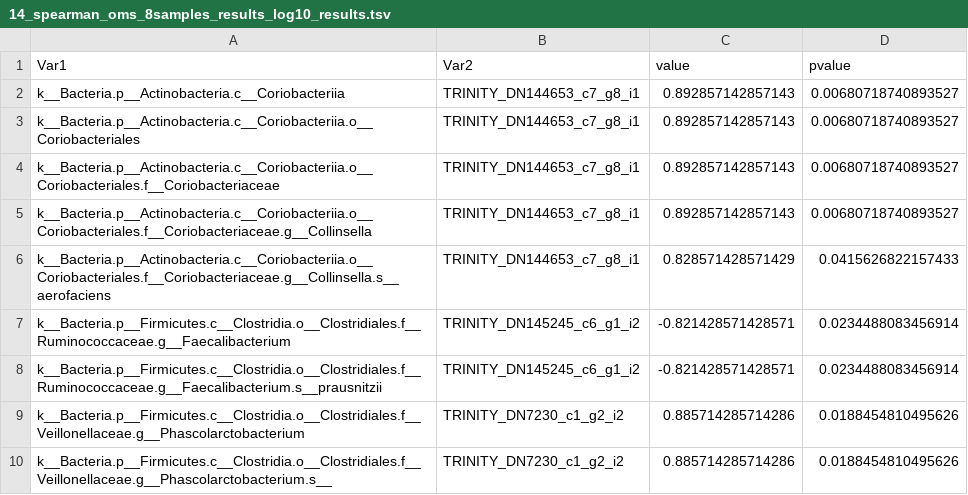
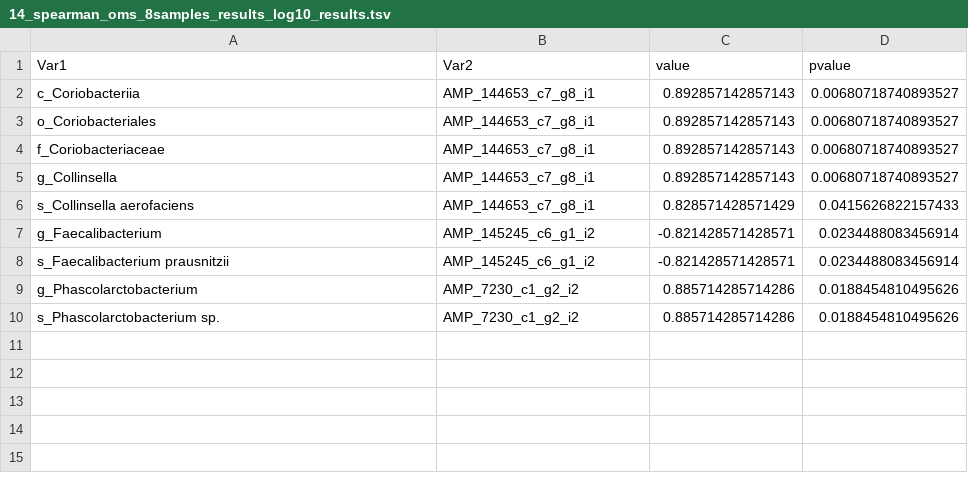
Before and after one commit to LuiguiGallardo/amps_microbiome, a TSV file: 16_spearman_16s/14_spearman_oms_8samples_results_log10/14_spearman_oms_8samples_results_log10_results.tsv, drawn as a sheet.

```diff
--- a/16_spearman_16s/14_spearman_oms_8samples_results_log10/14_spearman_oms_8samples_results_log10_results.tsv
+++ b/16_spearman_16s/14_spearman_oms_8samples_results_log10/14_spearman_oms_8samples_results_log10_results.tsv
@@ -1,10 +1,10 @@
 "Var1"	"Var2"	"value"	"pvalue"
-"k__Bacteria.p__Actinobacteria.c__Coriobacteriia"	"TRINITY_DN144653_c7_g8_i1"	0.892857142857143	0.00680718740893527
-"k__Bacteria.p__Actinobacteria.c__Coriobacteriia.o__Coriobacteriales"	"TRINITY_DN144653_c7_g8_i1"	0.892857142857143	0.00680718740893527
-"k__Bacteria.p__Actinobacteria.c__Coriobacteriia.o__Coriobacteriales.f__Coriobacteriaceae"	"TRINITY_DN144653_c7_g8_i1"	0.892857142857143	0.00680718740893527
-"k__Bacteria.p__Actinobacteria.c__Coriobacteriia.o__Coriobacteriales.f__Coriobacteriaceae.g__Collinsella"	"TRINITY_DN144653_c7_g8_i1"	0.892857142857143	0.00680718740893527
-"k__Bacteria.p__Actinobacteria.c__Coriobacteriia.o__Coriobacteriales.f__Coriobacteriaceae.g__Collinsella.s__aerofaciens"	"TRINITY_DN144653_c7_g8_i1"	0.828571428571429	0.0415626822157433
-"k__Bacteria.p__Firmicutes.c__Clostridia.o__Clostridiales.f__Ruminococcaceae.g__Faecalibacterium"	"TRINITY_DN145245_c6_g1_i2"	-0.821428571428571	0.0234488083456914
-"k__Bacteria.p__Firmicutes.c__Clostridia.o__Clostridiales.f__Ruminococcaceae.g__Faecalibacterium.s__prausnitzii"	"TRINITY_DN145245_c6_g1_i2"	-0.821428571428571	0.0234488083456914
-"k__Bacteria.p__Firmicutes.c__Clostridia.o__Clostridiales.f__Veillonellaceae.g__Phascolarctobacterium"	"TRINITY_DN7230_c1_g2_i2"	0.885714285714286	0.0188454810495626
-"k__Bacteria.p__Firmicutes.c__Clostridia.o__Clostridiales.f__Veillonellaceae.g__Phascolarctobacterium.s__"	"TRINITY_DN7230_c1_g2_i2"	0.885714285714286	0.0188454810495626
+"c_Coriobacteriia"	"AMP_144653_c7_g8_i1"	0.892857142857143	0.00680718740893527
+"o_Coriobacteriales"	"AMP_144653_c7_g8_i1"	0.892857142857143	0.00680718740893527
+"f_Coriobacteriaceae"	"AMP_144653_c7_g8_i1"	0.892857142857143	0.00680718740893527
+"g_Collinsella"	"AMP_144653_c7_g8_i1"	0.892857142857143	0.00680718740893527
+"s_Collinsella aerofaciens"	"AMP_144653_c7_g8_i1"	0.828571428571429	0.0415626822157433
+"g_Faecalibacterium"	"AMP_145245_c6_g1_i2"	-0.821428571428571	0.0234488083456914
+"s_Faecalibacterium prausnitzii"	"AMP_145245_c6_g1_i2"	-0.821428571428571	0.0234488083456914
+"g_Phascolarctobacterium"	"AMP_7230_c1_g2_i2"	0.885714285714286	0.0188454810495626
+"s_Phascolarctobacterium sp."	"AMP_7230_c1_g2_i2"	0.885714285714286	0.0188454810495626
```
Also changed, not shown: 16_spearman_16s/13_spearman_ob_8samples_results_log10/13_spearman_ob_8samples_results_log10_results.tsv, 5 other files.
